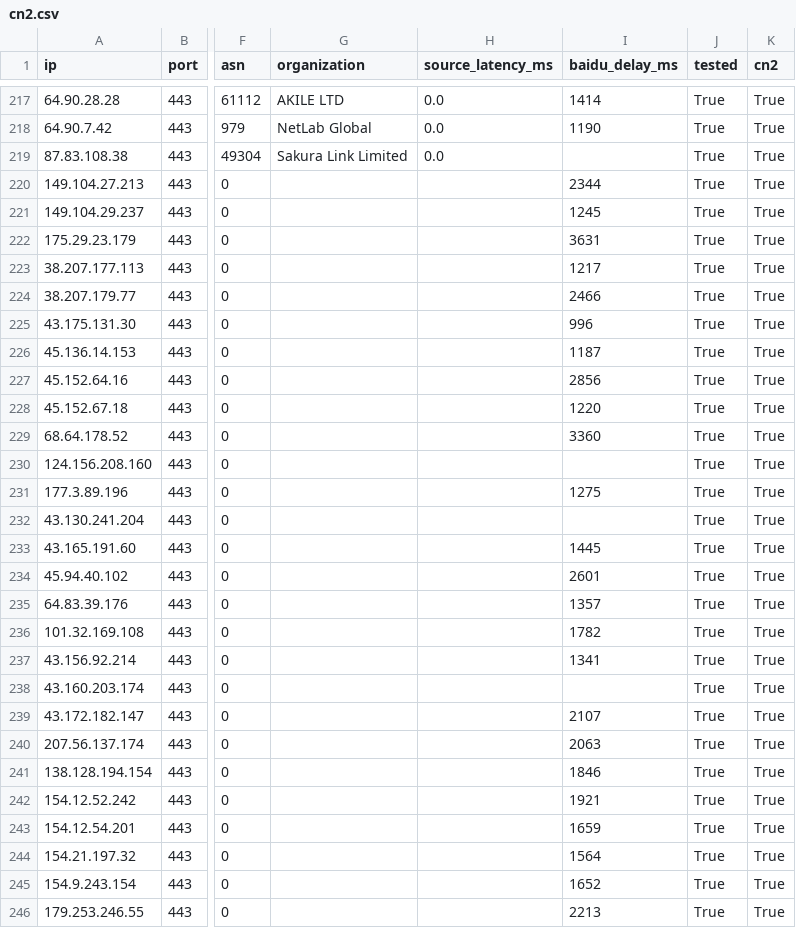
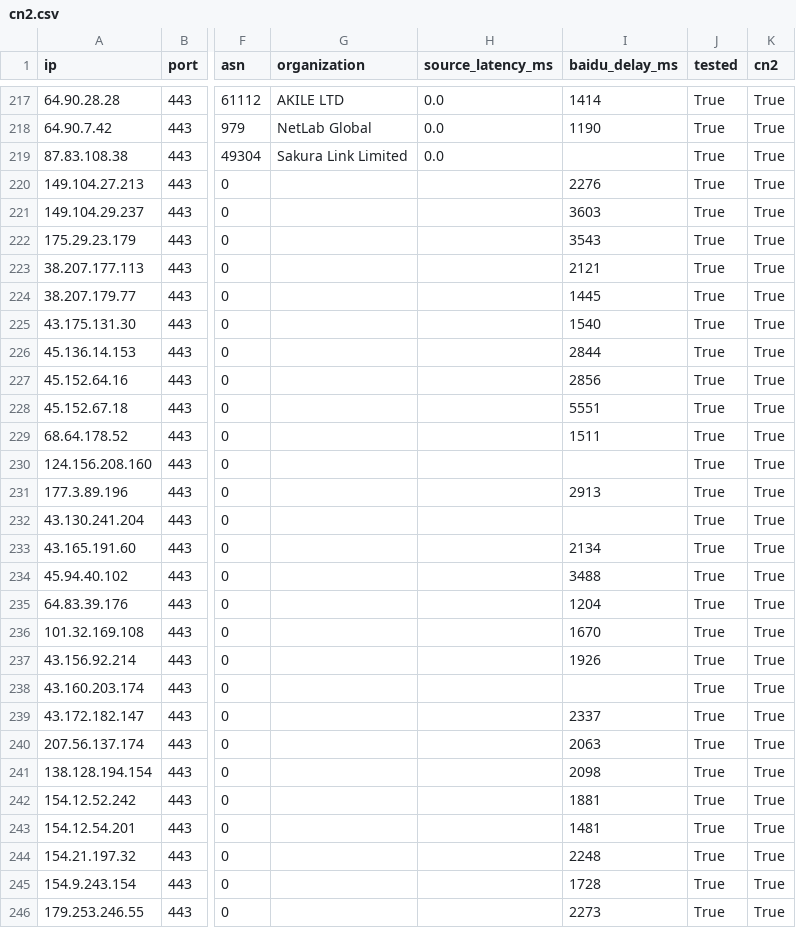
Before and after one commit to zhhshss/aggregator, a CSV file: cn2/cn2.csv, drawn as a sheet; only a part is shown, gaps mark what is left out; the diff covers the shown part only; the diff names each change by its address in the sheet, - before the commit and + after, or states it on an @@ line.

```diff
--- a/cn2/cn2.csv
+++ b/cn2/cn2.csv
-I220 (baidu_delay_ms): 2344
+I220 (baidu_delay_ms): 2276
-I221 (baidu_delay_ms): 1245
+I221 (baidu_delay_ms): 3603
-I222 (baidu_delay_ms): 3631
+I222 (baidu_delay_ms): 3543
-I223 (baidu_delay_ms): 1217
+I223 (baidu_delay_ms): 2121
-I224 (baidu_delay_ms): 2466
+I224 (baidu_delay_ms): 1445
-I225 (baidu_delay_ms): 996
+I225 (baidu_delay_ms): 1540
-I226 (baidu_delay_ms): 1187
+I226 (baidu_delay_ms): 2844
-I228 (baidu_delay_ms): 1220
+I228 (baidu_delay_ms): 5551
-I229 (baidu_delay_ms): 3360
+I229 (baidu_delay_ms): 1511
-I231 (baidu_delay_ms): 1275
+I231 (baidu_delay_ms): 2913
-I233 (baidu_delay_ms): 1445
+I233 (baidu_delay_ms): 2134
-I234 (baidu_delay_ms): 2601
+I234 (baidu_delay_ms): 3488
-I235 (baidu_delay_ms): 1357
+I235 (baidu_delay_ms): 1204
-I236 (baidu_delay_ms): 1782
+I236 (baidu_delay_ms): 1670
-I237 (baidu_delay_ms): 1341
+I237 (baidu_delay_ms): 1926
-I239 (baidu_delay_ms): 2107
+I239 (baidu_delay_ms): 2337
-I241 (baidu_delay_ms): 1846
+I241 (baidu_delay_ms): 2098
-I242 (baidu_delay_ms): 1921
+I242 (baidu_delay_ms): 1881
-I243 (baidu_delay_ms): 1659
+I243 (baidu_delay_ms): 1481
-I244 (baidu_delay_ms): 1564
+I244 (baidu_delay_ms): 2248
-I245 (baidu_delay_ms): 1652
+I245 (baidu_delay_ms): 1728
-I246 (baidu_delay_ms): 2213
+I246 (baidu_delay_ms): 2273
```
Also changed, not shown: 4 added rows and 35 edited cells elsewhere in this file, cn2/cn2_gt.csv, cn2/tata.csv, 5 other files.
